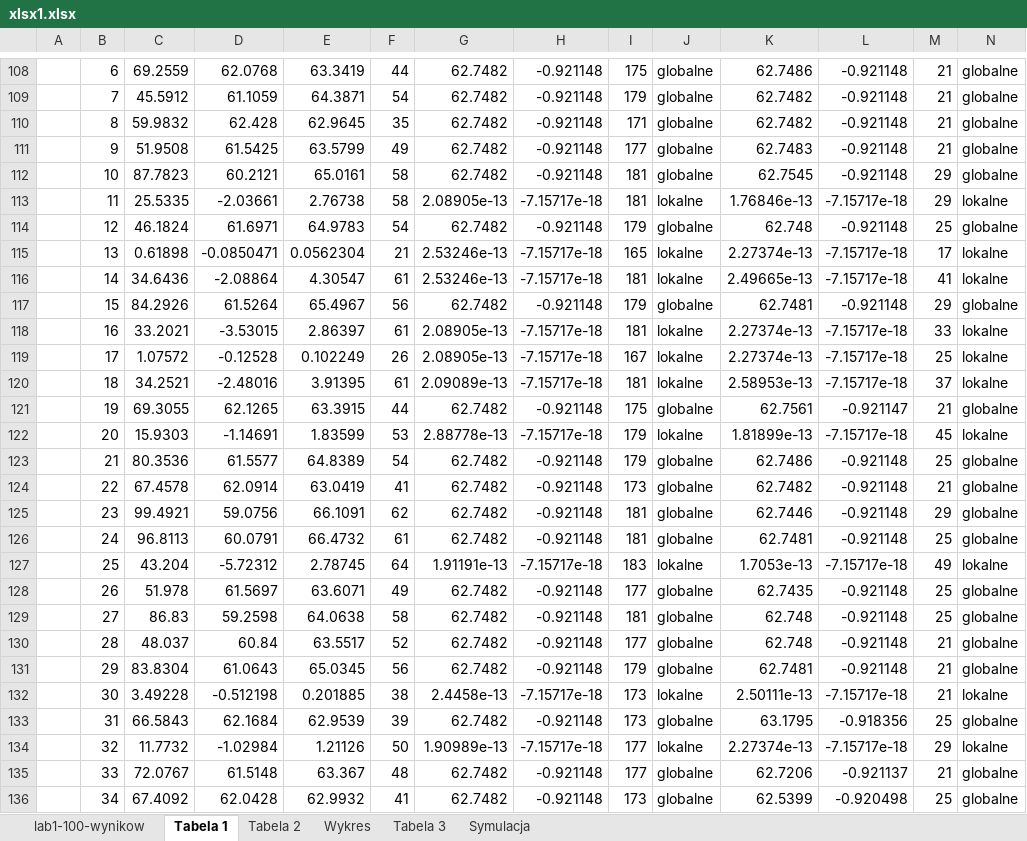
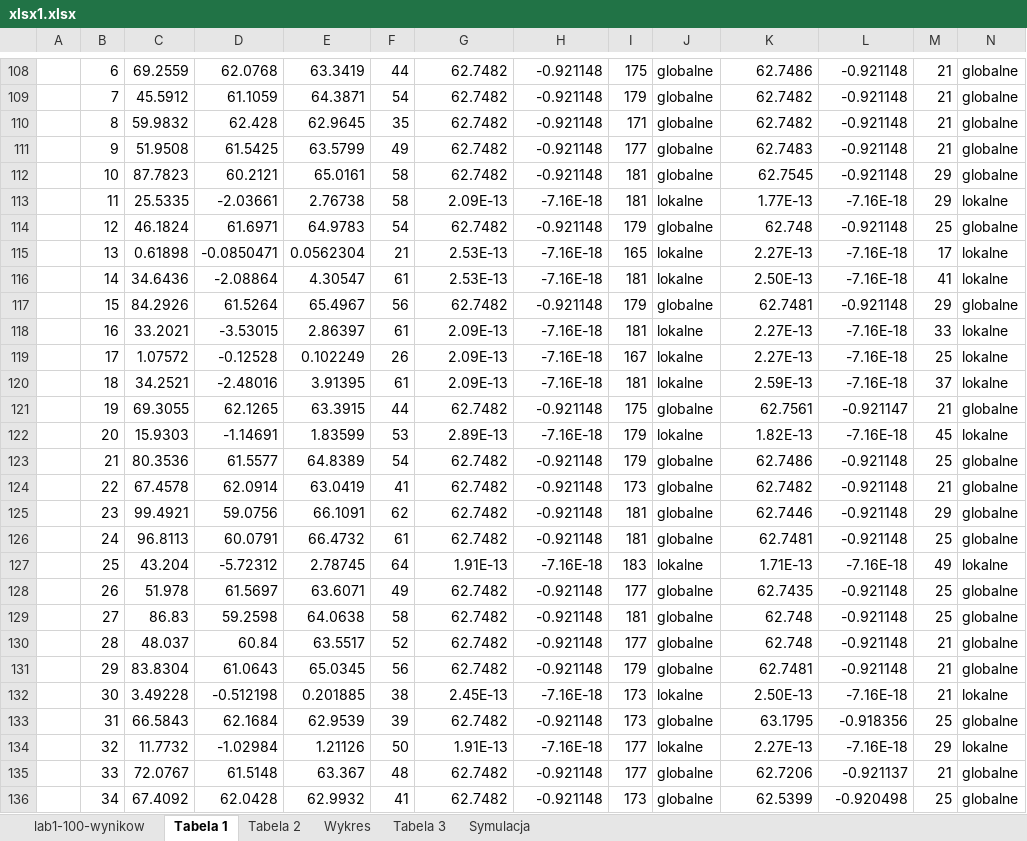
Before and after one commit to anetakaczmarczyk/Optymalizacja, an Excel workbook: Optymalizacja/lab1-analiza/xlsx1.xlsx, sheet Tabela 1, drawn as a sheet; only a part is shown, gaps mark what is left out; values as stored, in another font and other column widths than the file's, no cell formats; the diff covers the shown part only; the diff names each change by its address in the sheet, - before the commit and + after, or states it on an @@ line.

```diff
--- a/Optymalizacja/lab1-analiza/xlsx1.xlsx (sheet Tabela 1)
+++ b/Optymalizacja/lab1-analiza/xlsx1.xlsx (sheet Tabela 1)
-G113: 2.08905e-13
+G113: 2.09E-13
-H113: -7.15717e-18
+H113: -7.16E-18
-K113: 1.76846e-13
+K113: 1.77E-13
-L113: -7.15717e-18
+L113: -7.16E-18
-G115:G116: 2.53246e-13
+G115:G116: 2.53E-13
-H115:H116: -7.15717e-18
+H115:H116: -7.16E-18
-K115: 2.27374e-13
+K115: 2.27E-13
-L115:L116: -7.15717e-18
+L115:L116: -7.16E-18
-K116: 2.49665e-13
+K116: 2.50E-13
-G118:G119: 2.08905e-13
+G118:G119: 2.09E-13
-H118:H120: -7.15717e-18
+H118:H120: -7.16E-18
-K118:K119: 2.27374e-13
+K118:K119: 2.27E-13
-L118:L120: -7.15717e-18
+L118:L120: -7.16E-18
-G120: 2.09089e-13
+G120: 2.09E-13
-K120: 2.58953e-13
+K120: 2.59E-13
-G122: 2.88778e-13
+G122: 2.89E-13
-H122: -7.15717e-18
+H122: -7.16E-18
-K122: 1.81899e-13
+K122: 1.82E-13
-L122: -7.15717e-18
+L122: -7.16E-18
-G127: 1.91191e-13
+G127: 1.91E-13
-H127: -7.15717e-18
+H127: -7.16E-18
-K127: 1.7053e-13
+K127: 1.71E-13
-L127: -7.15717e-18
+L127: -7.16E-18
-G132: 2.4458e-13
+G132: 2.45E-13
-H132: -7.15717e-18
+H132: -7.16E-18
-K132: 2.50111e-13
+K132: 2.50E-13
-L132: -7.15717e-18
+L132: -7.16E-18
-G134: 1.90989e-13
+G134: 1.91E-13
-H134: -7.15717e-18
+H134: -7.16E-18
-K134: 2.27374e-13
+K134: 2.27E-13
-L134: -7.15717e-18
+L134: -7.16E-18
```
Also changed, not shown: 1 added row, 1 removed row and 496 edited cells elsewhere in this sheet, cell formats.
